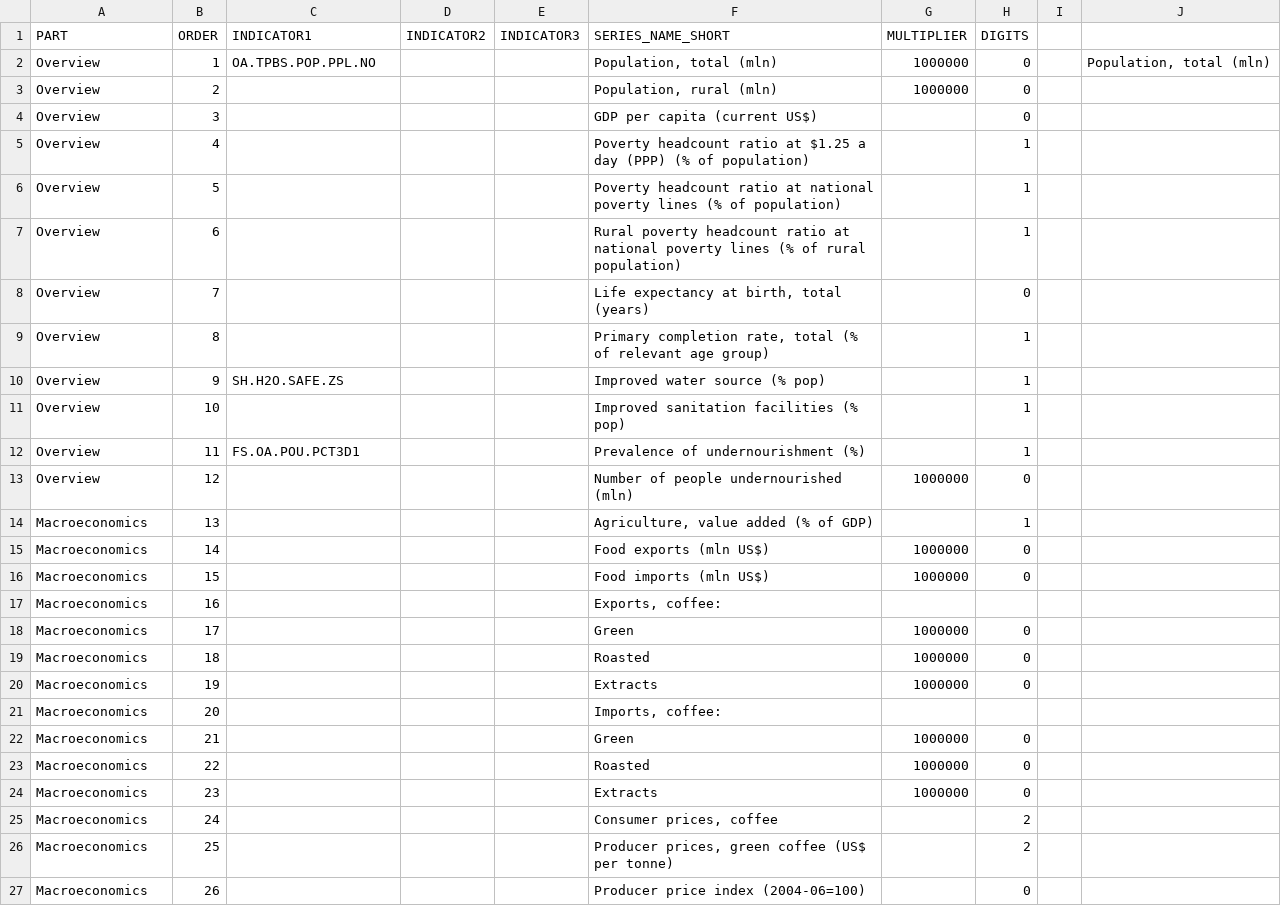
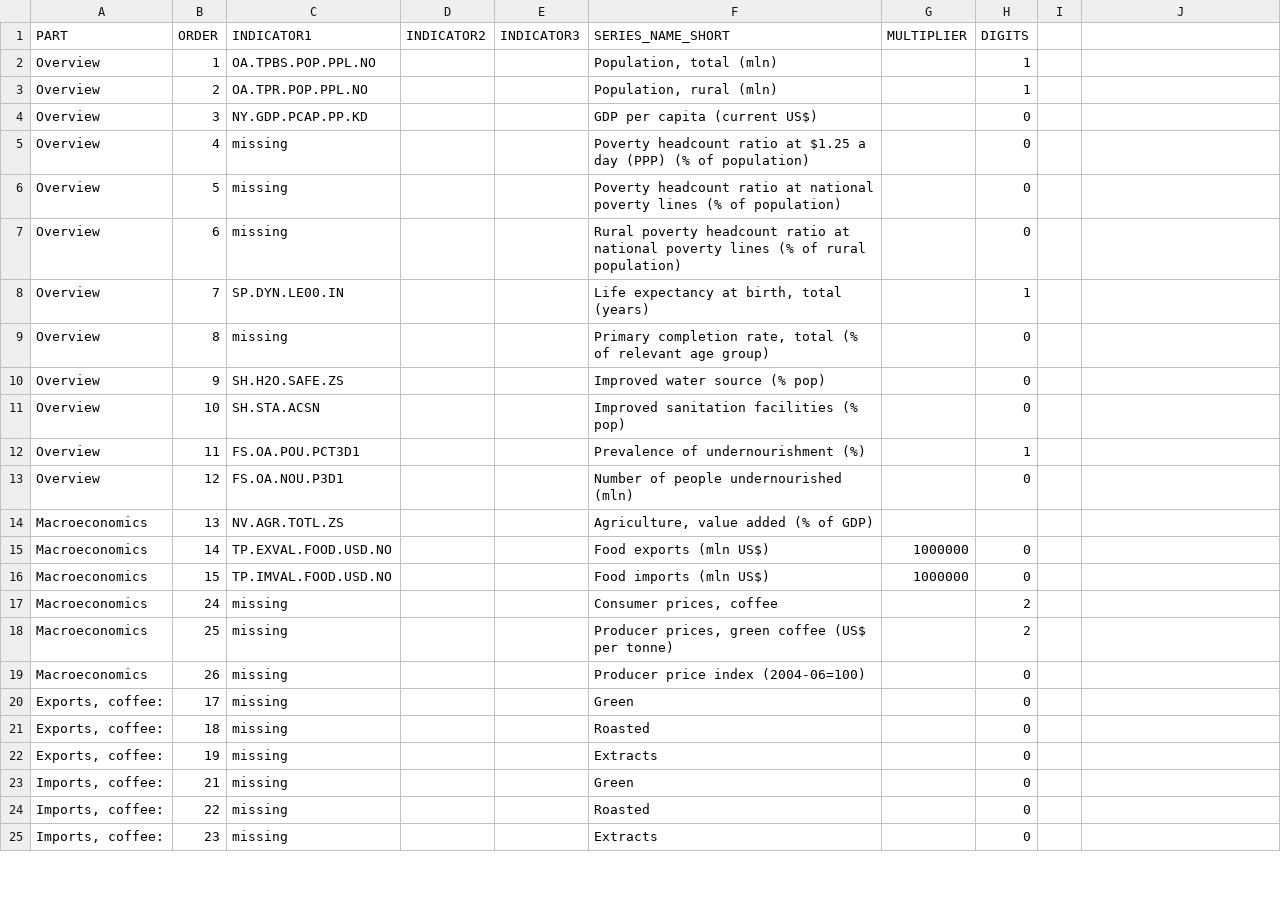
Before and after one commit to UNFAOstatistics/pocketbook, a CSV file: input/data/COF/country_profile_indicators.csv, drawn as a sheet; only a part is shown; the diff covers the shown part only.

Commit message:
country tables refined, globalbook indicators added

```diff
--- a/input/data/COF/country_profile_indicators.csv
+++ b/input/data/COF/country_profile_indicators.csv
@@ -2,10 +2,10 @@ PART,ORDER,INDICATOR1,INDICATOR2,INDICATOR3,SERIES_NAME_SHORT,MULTIPLIER,DIGITS,
-Overview,1,OA.TPBS.POP.PPL.NO,,,"Population, total (mln)",1000000,0,,"Population, total (mln)"
-Overview,2,,,,"Population, rural (mln)",1000000,0,,
-Overview,3,,,,GDP per capita (current US$),,0,,
-Overview,4,,,,Poverty headcount ratio at $1.25 a day (PPP) (% of population),,1,,
-Overview,5,,,,Poverty headcount ratio at national poverty lines (% of population),,1,,
-Overview,6,,,, Rural poverty headcount ratio at national poverty lines (% of rural population),,1,,
-Overview,7,,,,"Life expectancy at birth, total (years)",,0,,
-Overview,8,,,,"Primary completion rate, total (% of relevant age group)",,1,,
-Overview,9,SH.H2O.SAFE.ZS,,,Improved water source (% pop),,1,,
-Overview,10,,,,Improved sanitation facilities (% pop),,1,,
+Overview,1,OA.TPBS.POP.PPL.NO,,,"Population, total (mln)",,1
+Overview,2,OA.TPR.POP.PPL.NO,,,"Population, rural (mln)",,1
+Overview,3,NY.GDP.PCAP.PP.KD,,,GDP per capita (current US$),,0
+Overview,4,missing,,,Poverty headcount ratio at $1.25 a day (PPP) (% of population),,0
+Overview,5,missing,,,Poverty headcount ratio at national poverty lines (% of population),,0
+Overview,6,missing,,, Rural poverty headcount ratio at national poverty lines (% of rural population),,0
+Overview,7,SP.DYN.LE00.IN,,,"Life expectancy at birth, total (years)",,1
+Overview,8,missing,,,"Primary completion rate, total (% of relevant age group)",,0
+Overview,9,SH.H2O.SAFE.ZS,,,Improved water source (% pop),,0
+Overview,10,SH.STA.ACSN,,,Improved sanitation facilities (% pop),,0
@@ -13,15 +13,13 @@ Overview,11,FS.OA.POU.PCT3D1,,,Prevalence of undernourishment (%),,1,,
-Overview,12,,,,Number of people undernourished (mln),1000000,0,,
-Macroeconomics,13,,,,"Agriculture, value added (% of GDP)",,1,,
-Macroeconomics,14,,,,Food exports (mln US$),1000000,0,,
-Macroeconomics,15,,,,Food imports (mln US$),1000000,0,,
-Macroeconomics,16,,,,"Exports, coffee:",,,,
-Macroeconomics,17,,,,Green,1000000,0,,
-Macroeconomics,18,,,,Roasted,1000000,0,,
-Macroeconomics,19,,,,Extracts,1000000,0,,
-Macroeconomics,20,,,,"Imports, coffee:",,,,
-Macroeconomics,21,,,,Green,1000000,0,,
-Macroeconomics,22,,,,Roasted,1000000,0,,
-Macroeconomics,23,,,,Extracts,1000000,0,,
-Macroeconomics,24,,,,"Consumer prices, coffee",,2,,
-Macroeconomics,25,,,,"Producer prices, green coffee (US$ per tonne)",,2,,
-Macroeconomics,26,,,,Producer price index (2004-06=100),,0,,
+Overview,12,FS.OA.NOU.P3D1,,,Number of people undernourished (mln),,0
+Macroeconomics,13,NV.AGR.TOTL.ZS,,,"Agriculture, value added (% of GDP)",,
+Macroeconomics,14,TP.EXVAL.FOOD.USD.NO,,,Food exports (mln US$),1000000,0
+Macroeconomics,15,TP.IMVAL.FOOD.USD.NO,,,Food imports (mln US$),1000000,0
+Macroeconomics,24,missing,,,"Consumer prices, coffee",,2
+Macroeconomics,25,missing,,,"Producer prices, green coffee (US$ per tonne)",,2
+Macroeconomics,26,missing,,,Producer price index (2004-06=100),,0
+"Exports, coffee:",17,missing,,,Green,,0
+"Exports, coffee:",18,missing,,,Roasted,,0
+"Exports, coffee:",19,missing,,,Extracts,,0
+"Imports, coffee:",21,missing,,,Green,,0
+"Imports, coffee:",22,missing,,,Roasted,,0
+"Imports, coffee:",23,missing,,,Extracts,,0
```
Also changed, not shown: 17 edited cells elsewhere in this file, 1 other file.
